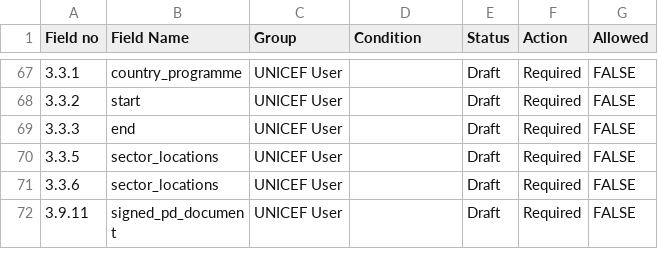
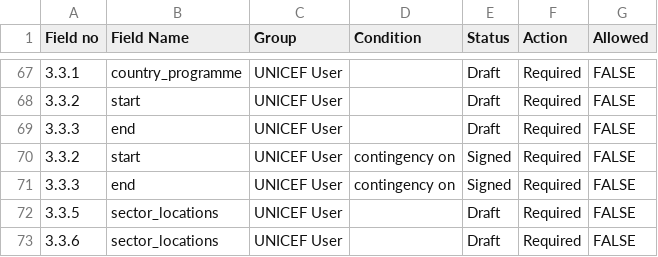
Before and after one commit to unicef/etools, a CSV file: EquiTrack/assets/partner/intervention_permissions.csv, drawn as a sheet; only a part is shown, gaps mark what is left out; the shorter side is filled out with more unchanged rows.

Commit message:
Tweak permissions matrix

```diff
--- a/EquiTrack/assets/partner/intervention_permissions.csv
+++ b/EquiTrack/assets/partner/intervention_permissions.csv
@@ -69,2 +69,4 @@ Field no,Field Name,Group,Condition,Status,Action,Allowed
 3.3.3,end,UNICEF User,,Draft,Required,FALSE
+3.3.2,start,UNICEF User,contingency on,Signed,Required,FALSE
+3.3.3,end,UNICEF User,contingency on,Signed,Required,FALSE
 3.3.5,sector_locations,UNICEF User,,Draft,Required,FALSE
```
Also changed, not shown: 1 other file.
